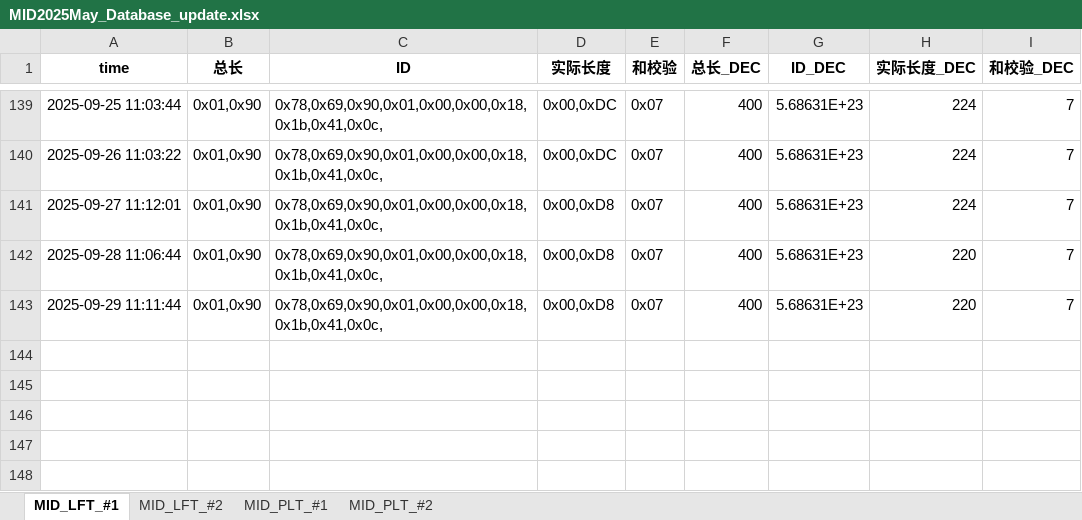
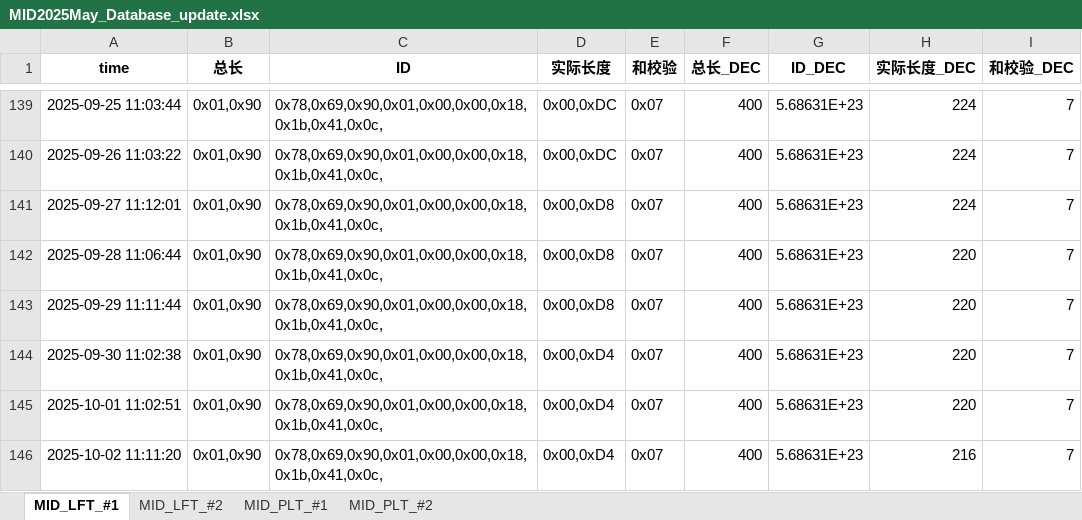
Before and after one commit to weichencsu/millwear_demoapp, an Excel workbook: MID2025May_Database_update.xlsx, sheet MID_LFT_#1, drawn as a sheet; only a part is shown, gaps mark what is left out; values as stored, in another font and other column widths than the file's, no borders; the diff names each change by its address in the sheet, - before the commit and + after, or states it on an @@ line.

```diff
--- a/MID2025May_Database_update.xlsx (sheet MID_LFT_#1)
+++ b/MID2025May_Database_update.xlsx (sheet MID_LFT_#1)
+row 144: 2025-09-30 11:02:38 | 0x01,0x90 | 0x78,0x69,0x90,0x01,0x00,0x00,0x18,0x1b,0x41,0x0c, | 0x00,0xD4 | 0x07 | 400 | 5.68631E+23 | 220 | 7
+row 145: 2025-10-01 11:02:51 | 0x01,0x90 | 0x78,0x69,0x90,0x01,0x00,0x00,0x18,0x1b,0x41,0x0c, | 0x00,0xD4 | 0x07 | 400 | 5.68631E+23 | 220 | 7
+row 146: 2025-10-02 11:11:20 | 0x01,0x90 | 0x78,0x69,0x90,0x01,0x00,0x00,0x18,0x1b,0x41,0x0c, | 0x00,0xD4 | 0x07 | 400 | 5.68631E+23 | 216 | 7
```
Also changed, not shown: sheet MID_PLT_#2, sheet MID_PLT_#1, sheet MID_LFT_#2.
